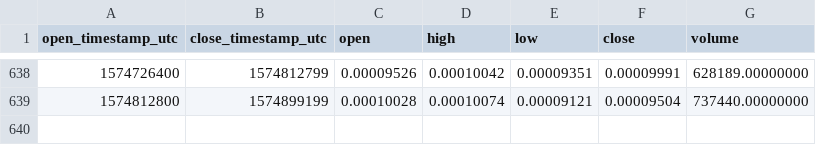
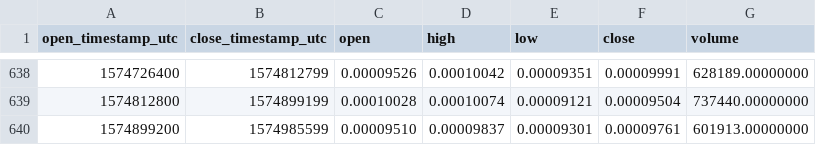
Before and after one commit to cryptobigbro/binance-POAETH, a CSV file: binance-POAETH-1d.csv, drawn as a sheet; only a part is shown, gaps mark what is left out.

Commit message:
Update OHLCV data.

```diff
--- a/binance-POAETH-1d.csv
+++ b/binance-POAETH-1d.csv
@@ -639 +639,2 @@ open_timestamp_utc,close_timestamp_utc,open,high,low,close,volume
 1574812800,1574899199,0.00010028,0.00010074,0.00009121,0.00009504,737440.00000000
+1574899200,1574985599,0.00009510,0.00009837,0.00009301,0.00009761,601913.00000000
```
Also changed, not shown: 1 other file.
